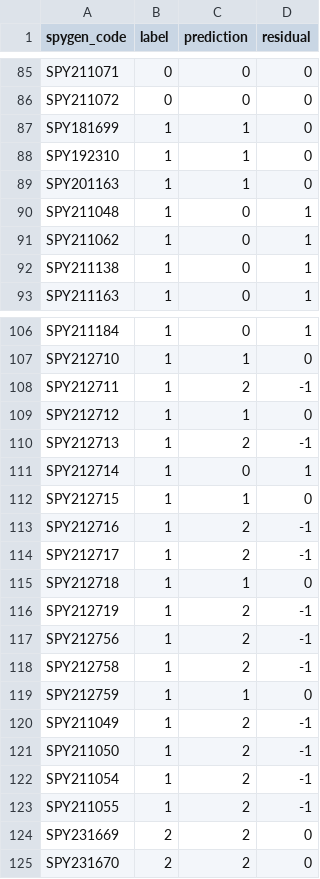
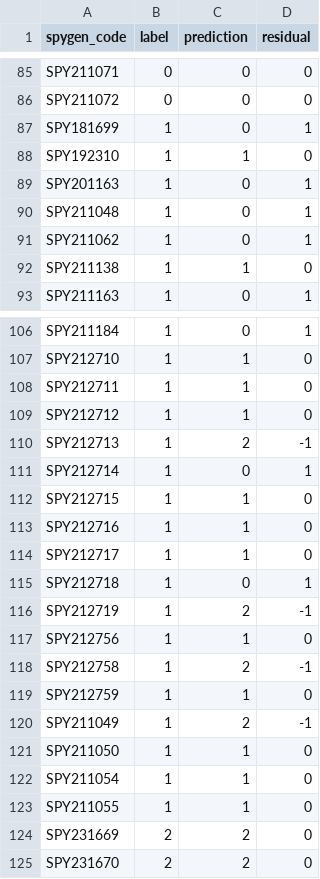
Before and after one commit to letizialamperti/Classifier_BT_SL_WP3_DNAi, a CSV file: metrics_ordinal/new_metrics_4_fold_02classifier_ordinal.csv, drawn as a sheet; only a part is shown, gaps mark what is left out.

Commit message:
metrics_ordinal

```diff
--- a/metrics_ordinal/new_metrics_4_fold_02classifier_ordinal.csv
+++ b/metrics_ordinal/new_metrics_4_fold_02classifier_ordinal.csv
@@ -86,8 +86,8 @@ SPY211071,0,0,0
 SPY211072,0,0,0
-SPY181699,1,1,0
+SPY181699,1,0,1
 SPY192310,1,1,0
-SPY201163,1,1,0
+SPY201163,1,0,1
 SPY211048,1,0,1
 SPY211062,1,0,1
-SPY211138,1,0,1
+SPY211138,1,1,0
 SPY211163,1,0,1
@@ -107,3 +107,3 @@ SPY211184,1,0,1
 SPY212710,1,1,0
-SPY212711,1,2,-1
+SPY212711,1,1,0
 SPY212712,1,1,0
@@ -112,7 +112,7 @@ SPY212714,1,0,1
 SPY212715,1,1,0
-SPY212716,1,2,-1
-SPY212717,1,2,-1
-SPY212718,1,1,0
+SPY212716,1,1,0
+SPY212717,1,1,0
+SPY212718,1,0,1
 SPY212719,1,2,-1
-SPY212756,1,2,-1
+SPY212756,1,1,0
 SPY212758,1,2,-1
@@ -120,5 +120,5 @@ SPY212759,1,1,0
 SPY211049,1,2,-1
-SPY211050,1,2,-1
-SPY211054,1,2,-1
-SPY211055,1,2,-1
+SPY211050,1,1,0
+SPY211054,1,1,0
+SPY211055,1,1,0
 SPY231669,2,2,0
```
Also changed, not shown: metrics_ordinal/new_metrics_4_fold_01classifier_ordinal.csv, metrics_ordinal/new_metrics_4_fold_03classifier_ordinal.csv, 1 other file.
